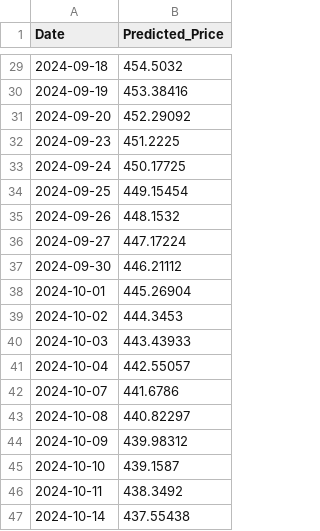
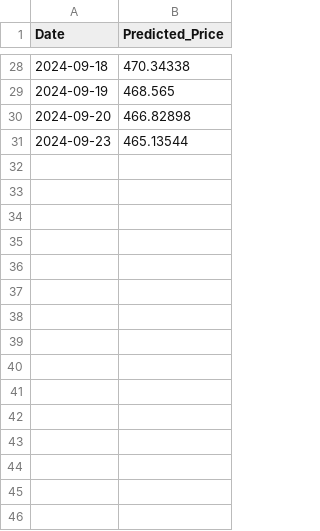
Before and after one commit to beckman9191/aps1052_finalo, a CSV file: Prediction/predicted_prices_META.csv, drawn as a sheet; only a part is shown, gaps mark what is left out; the diff covers the shown part only.

```diff
--- a/Prediction/predicted_prices_META.csv
+++ b/Prediction/predicted_prices_META.csv
@@ -29,19 +28,4 @@ Date,Predicted_Price
-2024-09-18,454.5032
-2024-09-19,453.38416
-2024-09-20,452.29092
-2024-09-23,451.2225
-2024-09-24,450.17725
-2024-09-25,449.15454
-2024-09-26,448.1532
-2024-09-27,447.17224
-2024-09-30,446.21112
-2024-10-01,445.26904
-2024-10-02,444.3453
-2024-10-03,443.43933
-2024-10-04,442.55057
-2024-10-07,441.6786
-2024-10-08,440.82297
-2024-10-09,439.98312
-2024-10-10,439.1587
-2024-10-11,438.3492
-2024-10-14,437.55438
+2024-09-18,470.34338
+2024-09-19,468.565
+2024-09-20,466.82898
+2024-09-23,465.13544
```
Also changed, not shown: 45 removed rows and 26 edited cells elsewhere in this file, Prediction/predicted_prices_TSLA.csv, data/META.csv, 18 other files.
